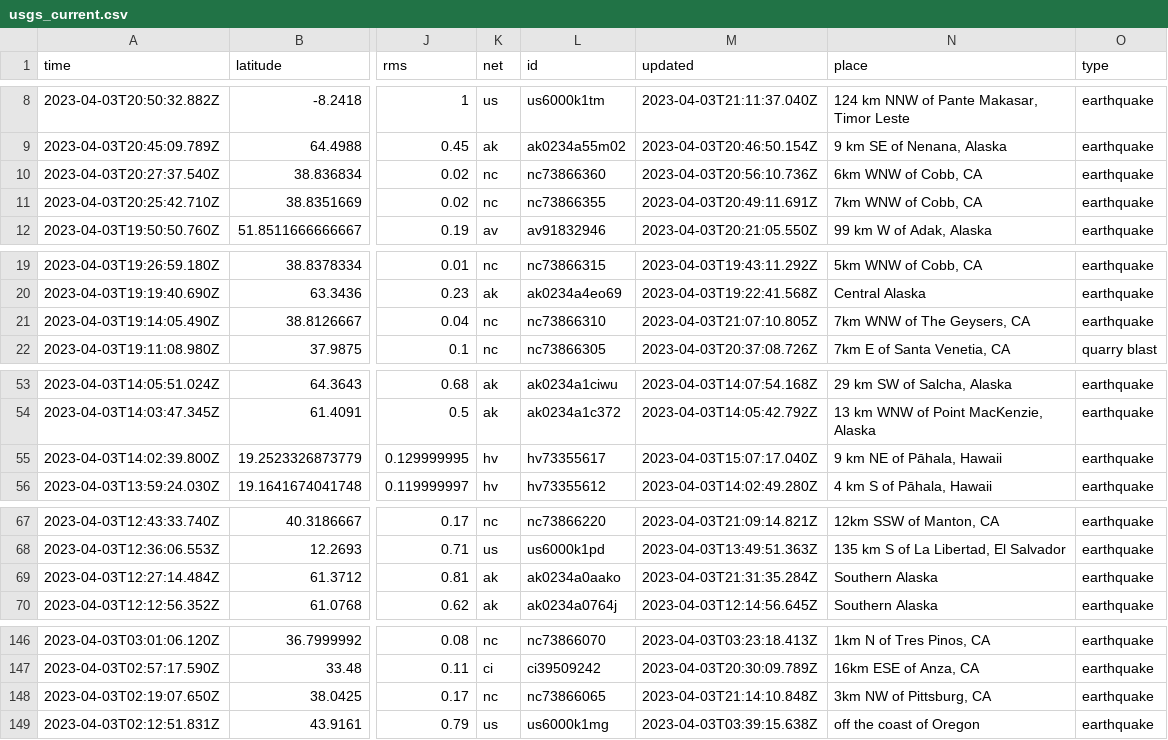
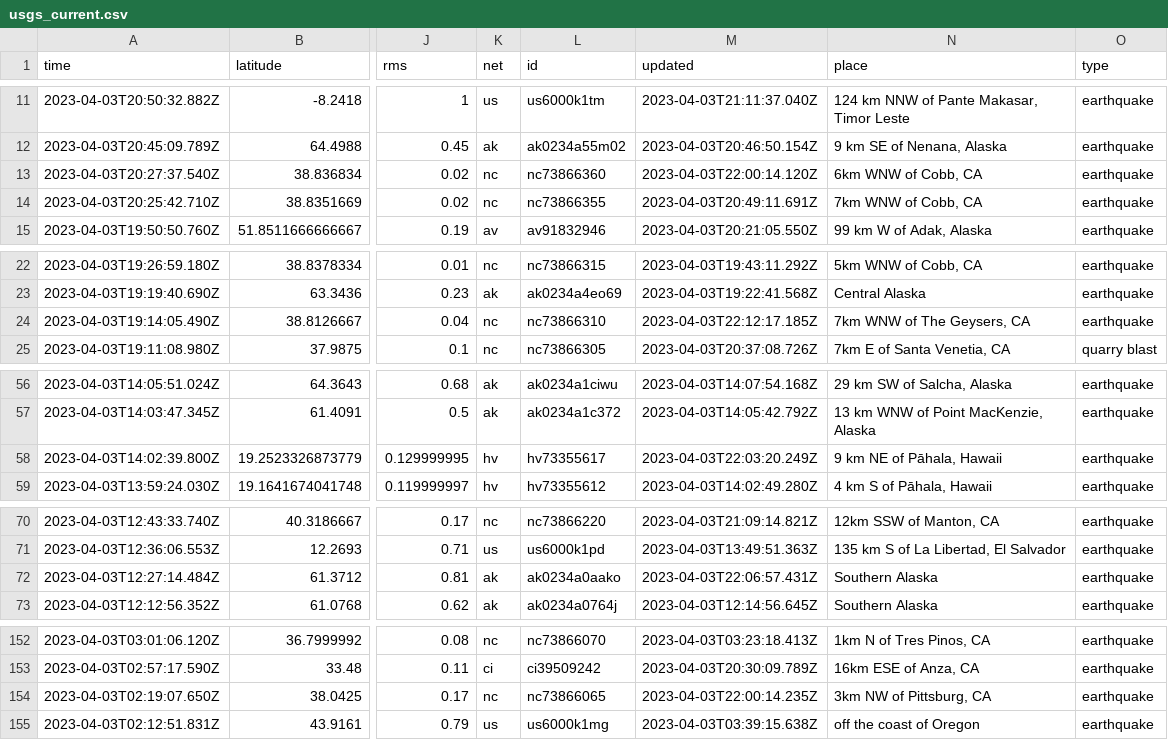
Before and after one commit to katielicari/nicar22-github-action, a CSV file: usgs_current.csv, drawn as a sheet; only a part is shown, gaps mark what is left out; addresses are those after the commit; the diff covers the shown part only; the diff names each change by its address in the sheet, - before the commit and + after, or states it on an @@ line.

```diff
--- a/usgs_current.csv
+++ b/usgs_current.csv
-M13 (updated): 2023-04-03T20:56:10.736Z
+M13 (updated): 2023-04-03T22:00:14.120Z
-M24 (updated): 2023-04-03T21:07:10.805Z
+M24 (updated): 2023-04-03T22:12:17.185Z
-M58 (updated): 2023-04-03T15:07:17.040Z
+M58 (updated): 2023-04-03T22:03:20.249Z
-M72 (updated): 2023-04-03T21:31:35.284Z
+M72 (updated): 2023-04-03T22:06:57.431Z
-M154 (updated): 2023-04-03T21:14:10.848Z
+M154 (updated): 2023-04-03T22:00:14.235Z
```
Also changed, not shown: 7 added rows, 2 removed rows and 1 edited cell elsewhere in this file.
